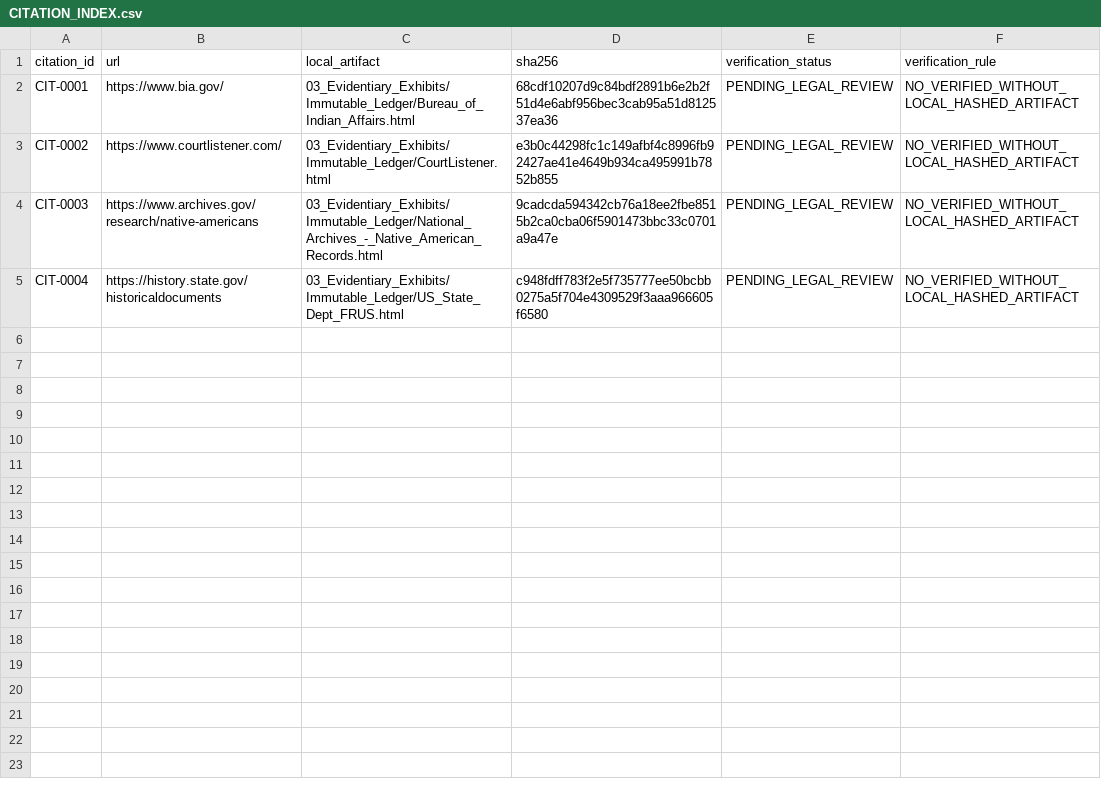
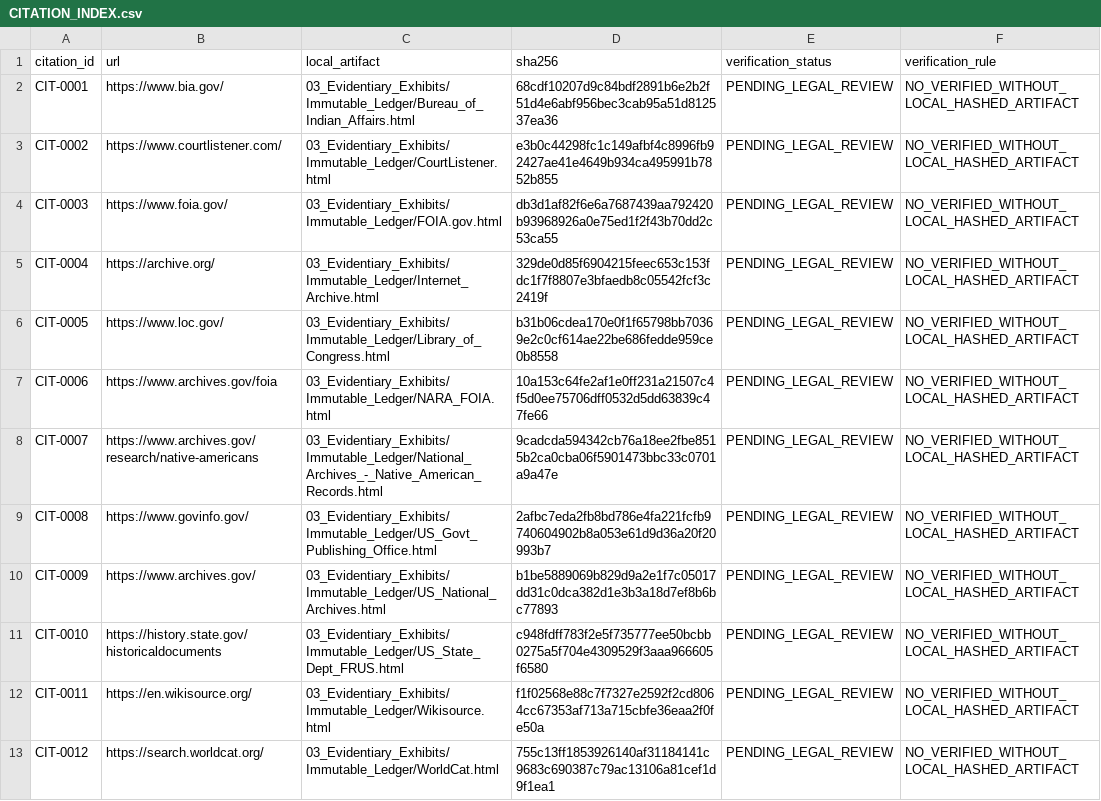
Before and after one commit to GlobalRestitutionAlliance/turtle-island-us-ca-coyote-valley-band-of-pomo-indians-of-ca-master-litigation, a CSV file: 03_Evidentiary_Exhibits/CITATION_INDEX.csv, drawn as a sheet.

Commit message:
Batch 2b: harvest expanded sources, citations, manifests

```diff
--- a/03_Evidentiary_Exhibits/CITATION_INDEX.csv
+++ b/03_Evidentiary_Exhibits/CITATION_INDEX.csv
@@ -3,3 +3,11 @@ CIT-0001,https://www.bia.gov/,03_Evidentiary_Exhibits/Immutable_Ledger/Bureau_of
 CIT-0002,https://www.courtlistener.com/,03_Evidentiary_Exhibits/Immutable_Ledger/CourtListener.html,e3b0c44298fc1c149afbf4c8996fb92427ae41e4649b934ca495991b7852b855,PENDING_LEGAL_REVIEW,NO_VERIFIED_WITHOUT_LOCAL_HASHED_ARTIFACT
-CIT-0003,https://www.archives.gov/research/native-americans,03_Evidentiary_Exhibits/Immutable_Ledger/National_Archives_-_Native_American_Records.html,9cadcda594342cb76a18ee2fbe8515b2ca0cba06f5901473bbc33c0701a9a47e,PENDING_LEGAL_REVIEW,NO_VERIFIED_WITHOUT_LOCAL_HASHED_ARTIFACT
-CIT-0004,https://history.state.gov/historicaldocuments,03_Evidentiary_Exhibits/Immutable_Ledger/US_State_Dept_FRUS.html,c948fdff783f2e5f735777ee50bcbb0275a5f704e4309529f3aaa966605f6580,PENDING_LEGAL_REVIEW,NO_VERIFIED_WITHOUT_LOCAL_HASHED_ARTIFACT
+CIT-0003,https://www.foia.gov/,03_Evidentiary_Exhibits/Immutable_Ledger/FOIA.gov.html,db3d1af82f6e6a7687439aa792420b93968926a0e75ed1f2f43b70dd2c53ca55,PENDING_LEGAL_REVIEW,NO_VERIFIED_WITHOUT_LOCAL_HASHED_ARTIFACT
+CIT-0004,https://archive.org/,03_Evidentiary_Exhibits/Immutable_Ledger/Internet_Archive.html,329de0d85f6904215feec653c153fdc1f7f8807e3bfaedb8c05542fcf3c2419f,PENDING_LEGAL_REVIEW,NO_VERIFIED_WITHOUT_LOCAL_HASHED_ARTIFACT
+CIT-0005,https://www.loc.gov/,03_Evidentiary_Exhibits/Immutable_Ledger/Library_of_Congress.html,b31b06cdea170e0f1f65798bb70369e2c0cf614ae22be686fedde959ce0b8558,PENDING_LEGAL_REVIEW,NO_VERIFIED_WITHOUT_LOCAL_HASHED_ARTIFACT
+CIT-0006,https://www.archives.gov/foia,03_Evidentiary_Exhibits/Immutable_Ledger/NARA_FOIA.html,10a153c64fe2af1e0ff231a21507c4f5d0ee75706dff0532d5dd63839c47fe66,PENDING_LEGAL_REVIEW,NO_VERIFIED_WITHOUT_LOCAL_HASHED_ARTIFACT
+CIT-0007,https://www.archives.gov/research/native-americans,03_Evidentiary_Exhibits/Immutable_Ledger/National_Archives_-_Native_American_Records.html,9cadcda594342cb76a18ee2fbe8515b2ca0cba06f5901473bbc33c0701a9a47e,PENDING_LEGAL_REVIEW,NO_VERIFIED_WITHOUT_LOCAL_HASHED_ARTIFACT
+CIT-0008,https://www.govinfo.gov/,03_Evidentiary_Exhibits/Immutable_Ledger/US_Govt_Publishing_Office.html,2afbc7eda2fb8bd786e4fa221fcfb9740604902b8a053e61d9d36a20f20993b7,PENDING_LEGAL_REVIEW,NO_VERIFIED_WITHOUT_LOCAL_HASHED_ARTIFACT
+CIT-0009,https://www.archives.gov/,03_Evidentiary_Exhibits/Immutable_Ledger/US_National_Archives.html,b1be5889069b829d9a2e1f7c05017dd31c0dca382d1e3b3a18d7ef8b6bc77893,PENDING_LEGAL_REVIEW,NO_VERIFIED_WITHOUT_LOCAL_HASHED_ARTIFACT
+CIT-0010,https://history.state.gov/historicaldocuments,03_Evidentiary_Exhibits/Immutable_Ledger/US_State_Dept_FRUS.html,c948fdff783f2e5f735777ee50bcbb0275a5f704e4309529f3aaa966605f6580,PENDING_LEGAL_REVIEW,NO_VERIFIED_WITHOUT_LOCAL_HASHED_ARTIFACT
+CIT-0011,https://en.wikisource.org/,03_Evidentiary_Exhibits/Immutable_Ledger/Wikisource.html,f1f02568e88c7f7327e2592f2cd8064cc67353af713a715cbfe36eaa2f0fe50a,PENDING_LEGAL_REVIEW,NO_VERIFIED_WITHOUT_LOCAL_HASHED_ARTIFACT
+CIT-0012,https://search.worldcat.org/,03_Evidentiary_Exhibits/Immutable_Ledger/WorldCat.html,755c13ff1853926140af31184141c9683c690387c79ac13106a81cef1d9f1ea1,PENDING_LEGAL_REVIEW,NO_VERIFIED_WITHOUT_LOCAL_HASHED_ARTIFACT
```
Also changed, not shown: 32 other files.
